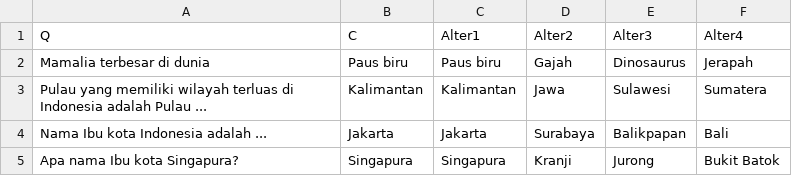
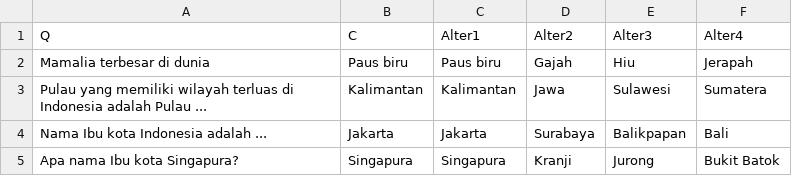
Before and after one commit to umiseldaa/finalproject, a CSV file: question bank.csv, drawn as a sheet; only a part is shown.

Commit message:
Update question bank.csv

```diff
--- a/question bank.csv
+++ b/question bank.csv
@@ -1,3 +1,3 @@
 Q,C,Alter1,Alter2 ,Alter3,Alter4
-Mamalia terbesar di dunia,Paus biru,Paus biru,Gajah,Dinosaurus,Jerapah
+Mamalia terbesar di dunia,Paus biru,Paus biru,Gajah,Hiu,Jerapah
 Pulau yang memiliki wilayah terluas di Indonesia adalah Pulau ...,Kalimantan,Kalimantan,Jawa,Sulawesi,Sumatera
```
